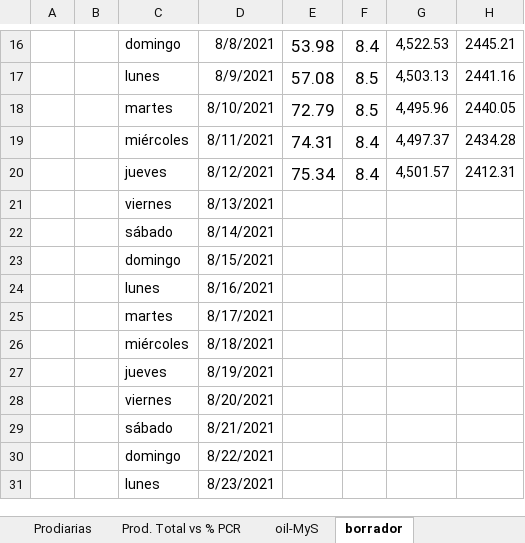
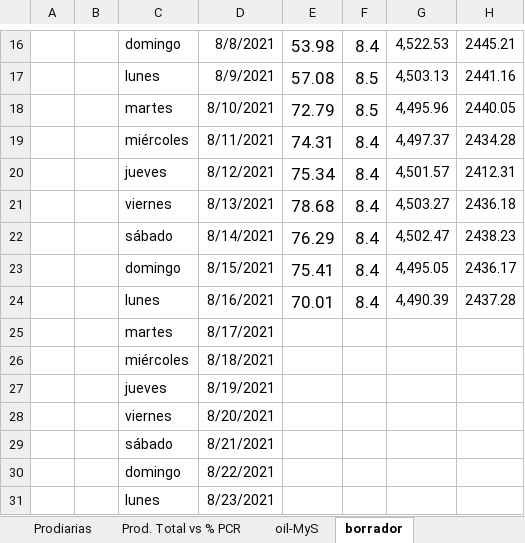
Before and after one commit to jlrp132/production_monitor, an Excel workbook: data/08_PCR - Prodiarias Argentina, Ecuador y Colombia Agosto 2021 v.1.xlsx, sheet borrador, drawn as a sheet; only a part is shown, gaps mark what is left out; values as stored, in another font and other column widths than the file's, no borders; removed rows and columns are numbered as before the commit, all else as after; the diff names each change by its address in the sheet, - before the commit and + after, or states it on an @@ line.

```diff
--- a/data/08_PCR - Prodiarias Argentina, Ecuador y Colombia Agosto 2021 v.1.xlsx (sheet borrador)
+++ b/data/08_PCR - Prodiarias Argentina, Ecuador y Colombia Agosto 2021 v.1.xlsx (sheet borrador)
-row 21:  |  | viernes | 8/13/2021
-row 22:  |  | sábado | 8/14/2021
-row 23:  |  | domingo | 8/15/2021
-row 24:  |  | lunes | 8/16/2021
+row 21:  |  | viernes | 8/13/2021 | 78.68 | 8.4 | 4,503.27 | 2436.18
+row 22:  |  | sábado | 8/14/2021 | 76.29 | 8.4 | 4,502.47 | 2438.23
+row 23:  |  | domingo | 8/15/2021 | 75.41 | 8.4 | 4,495.05 | 2436.17
+row 24:  |  | lunes | 8/16/2021 | 70.01 | 8.4 | 4,490.39 | 2437.28
```
Also changed, not shown: sheet Prod. Total vs % PCR, sheet Prodiarias, charts or pictures.
